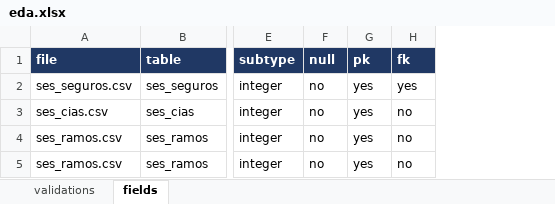
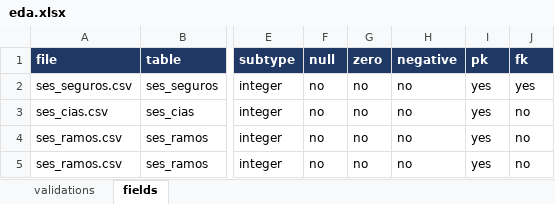
Before and after one commit to sergiorib/eda-o-matic, an Excel workbook: config/eda.xlsx, sheet fields, drawn as a sheet; only a part is shown, gaps mark what is left out; values as stored, in another font and other column widths than the file's, no borders; conditional formats not drawn; the diff names each change by its address in the sheet, - before the commit and + after, or states it on an @@ line.

```diff
--- a/config/eda.xlsx (sheet fields)
+++ b/config/eda.xlsx (sheet fields)
+column G (zero), rows 2-5: all no
+column H (negative), rows 2-5: all no
```
Also changed, not shown: sheet validations, 3 other files.
